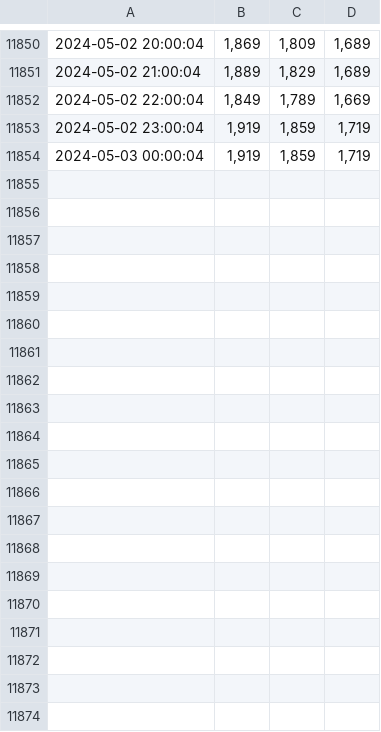
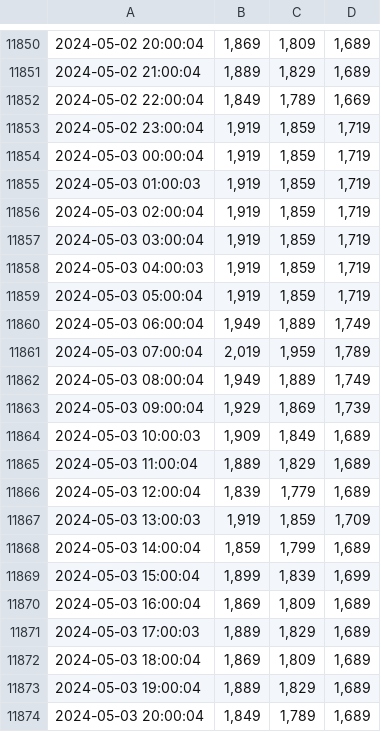
Before and after one commit to GermanPaul12/Petrol-Price-Scraper-Heidelberg-BeautifulSoup-Requests, a CSV file: Files/teuerster_preis.csv, drawn as a sheet; only a part is shown, gaps mark what is left out; the diff covers the shown part only.

```diff
--- a/Files/teuerster_preis.csv
+++ b/Files/teuerster_preis.csv
@@ -11854 +11854,21 @@
 2024-05-03 00:00:04,"1,919","1,859","1,719"
+2024-05-03 01:00:03,"1,919","1,859","1,719"
+2024-05-03 02:00:04,"1,919","1,859","1,719"
+2024-05-03 03:00:04,"1,919","1,859","1,719"
+2024-05-03 04:00:03,"1,919","1,859","1,719"
+2024-05-03 05:00:04,"1,919","1,859","1,719"
+2024-05-03 06:00:04,"1,949","1,889","1,749"
+2024-05-03 07:00:04,"2,019","1,959","1,789"
+2024-05-03 08:00:04,"1,949","1,889","1,749"
+2024-05-03 09:00:04,"1,929","1,869","1,739"
+2024-05-03 10:00:03,"1,909","1,849","1,689"
+2024-05-03 11:00:04,"1,889","1,829","1,689"
+2024-05-03 12:00:04,"1,839","1,779","1,689"
+2024-05-03 13:00:03,"1,919","1,859","1,709"
+2024-05-03 14:00:04,"1,859","1,799","1,689"
+2024-05-03 15:00:04,"1,899","1,839","1,699"
+2024-05-03 16:00:04,"1,869","1,809","1,689"
+2024-05-03 17:00:03,"1,889","1,829","1,689"
+2024-05-03 18:00:04,"1,869","1,809","1,689"
+2024-05-03 19:00:04,"1,889","1,829","1,689"
+2024-05-03 20:00:04,"1,849","1,789","1,689"
```
Also changed, not shown: 28 added rows elsewhere in this file, Files/durchschnitts_preis.csv, Files/guenstigster_preis.csv, 2 other files.
